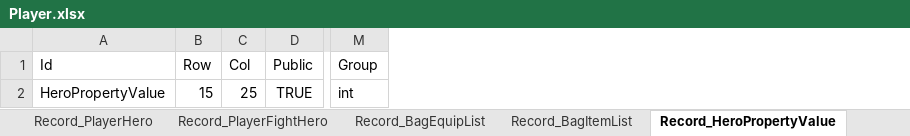
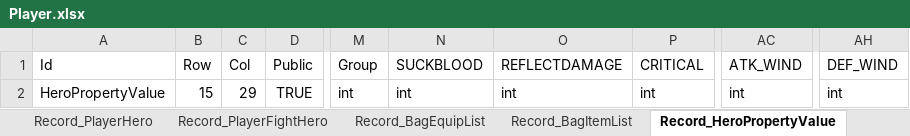
Before and after one commit to zaxs002/NoahGameFrame, an Excel workbook: _Out/Server/NFDataCfg/Excel_Struct/Player.xlsx, sheet Record_HeroPropertyValue, drawn as a sheet; only a part is shown, gaps mark what is left out; values as stored, in another font and other column widths than the file's, no borders; the diff names each change by its address in the sheet, - before the commit and + after, or states it on an @@ line.

Commit message:
add SUCKBLOOD

```diff
--- a/_Out/Server/NFDataCfg/Excel_Struct/Player.xlsx (sheet Record_HeroPropertyValue)
+++ b/_Out/Server/NFDataCfg/Excel_Struct/Player.xlsx (sheet Record_HeroPropertyValue)
+column N (SUCKBLOOD), row 2: int
+column O (REFLECTDAMAGE), row 2: int
+column P (CRITICAL), row 2: int
+column AC (ATK_WIND), row 2: int
+column AH (DEF_WIND), row 2: int
-C2 (Col): 25
+C2 (Col): 29
```
Also changed, not shown: sheet Property, sheet Record_CommPropertyValue, _Out/Server/NFDataCfg/Excel_Struct/EffectData.xlsx, _Out/Server/NFDataCfg/Excel_Struct/NPC.xlsx.
